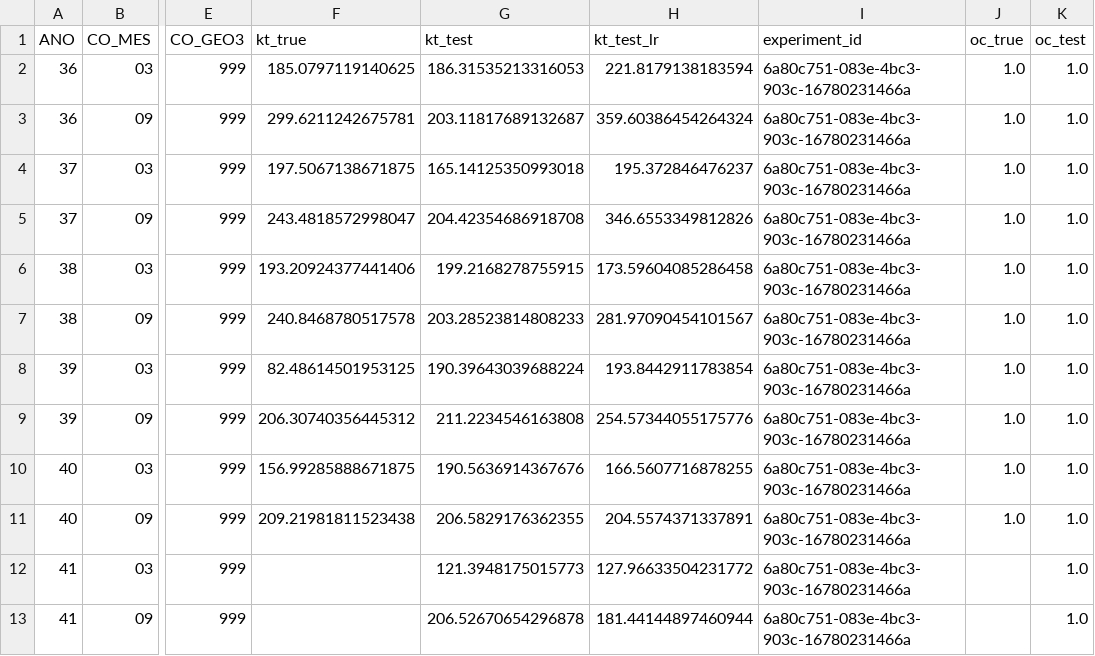
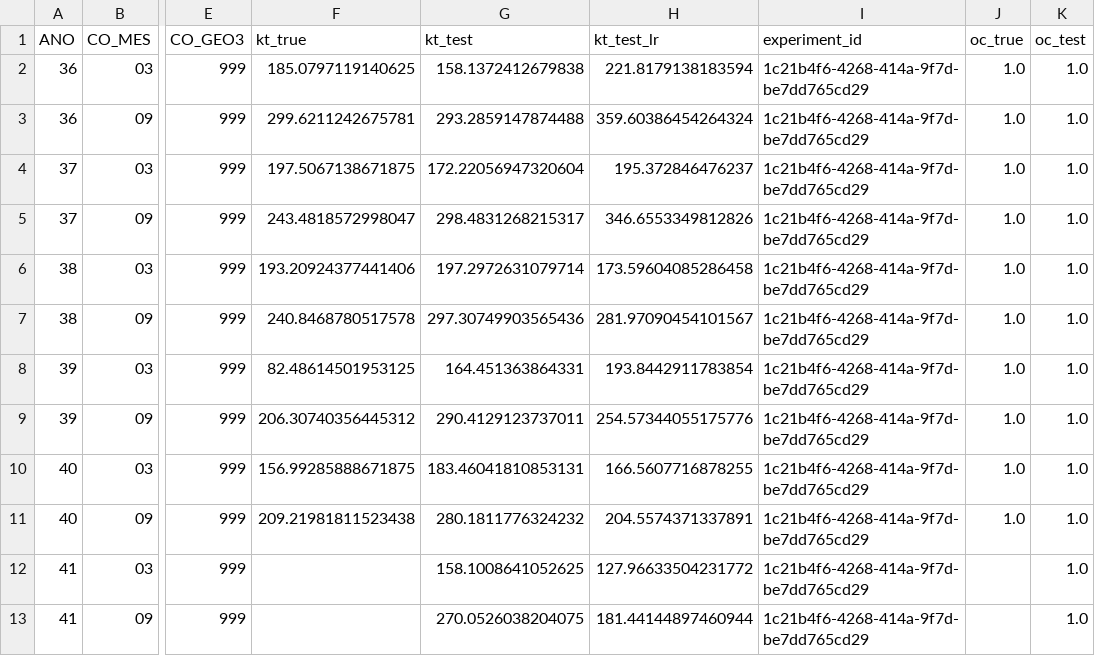
Before and after one commit to QuantImportBrazil/cplx_port_pr_paises_fora_do_golfo_persico_np_nk_pk_ficut3_feateng1_fi_cut_reduc0.001_fev_26, a CSV file: results.csv, drawn as a sheet; only a part is shown, gaps mark what is left out; the diff names each change by its address in the sheet, - before the commit and + after, or states it on an @@ line.

```diff
--- a/results.csv
+++ b/results.csv
-G2 (kt_test): 186.31535213316053
+G2 (kt_test): 158.1372412679838
-I2:I13 (experiment_id): 6a80c751-083e-4bc3-903c-16780231466a
+I2:I13 (experiment_id): 1c21b4f6-4268-414a-9f7d-be7dd765cd29
-G3 (kt_test): 203.11817689132687
+G3 (kt_test): 293.2859147874488
-G4 (kt_test): 165.14125350993018
+G4 (kt_test): 172.22056947320604
-G5 (kt_test): 204.42354686918708
+G5 (kt_test): 298.4831268215317
-G6 (kt_test): 199.2168278755915
+G6 (kt_test): 197.2972631079714
-G7 (kt_test): 203.28523814808233
+G7 (kt_test): 297.30749903565436
-G8 (kt_test): 190.39643039688224
+G8 (kt_test): 164.451363864331
-G9 (kt_test): 211.2234546163808
+G9 (kt_test): 290.4129123737011
-G10 (kt_test): 190.5636914367676
+G10 (kt_test): 183.46041810853131
-G11 (kt_test): 206.5829176362355
+G11 (kt_test): 280.1811776324232
-G12 (kt_test): 121.3948175015773
+G12 (kt_test): 158.1008641052625
-G13 (kt_test): 206.52670654296878
+G13 (kt_test): 270.0526038204075
```
Also changed, not shown: df_experimentos.csv, fi.csv, 6 other files.
